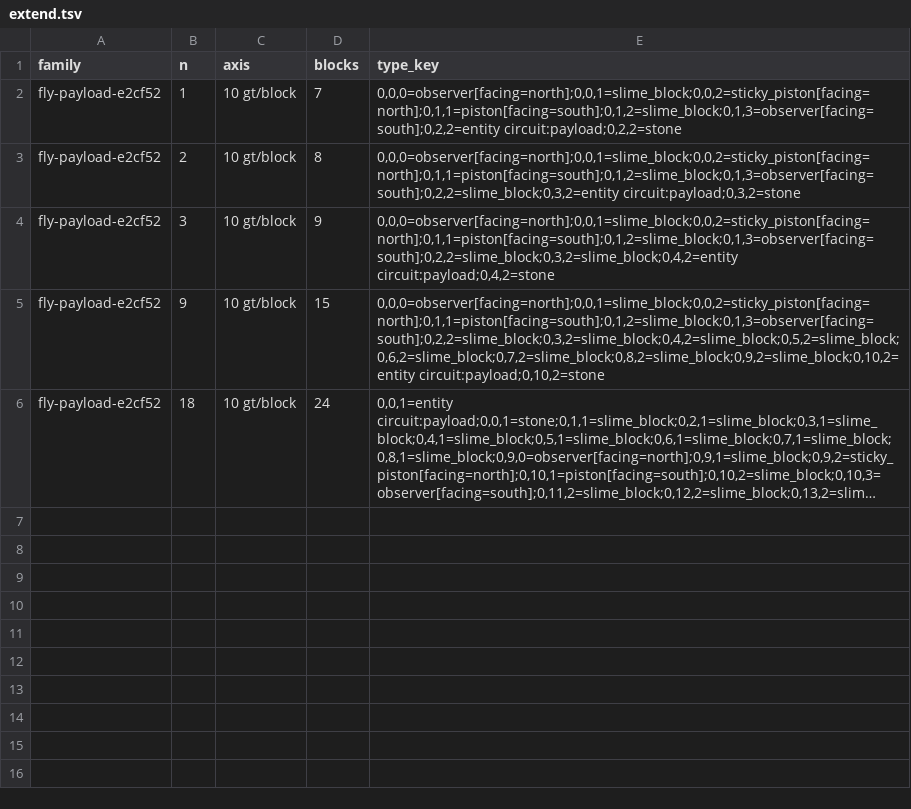
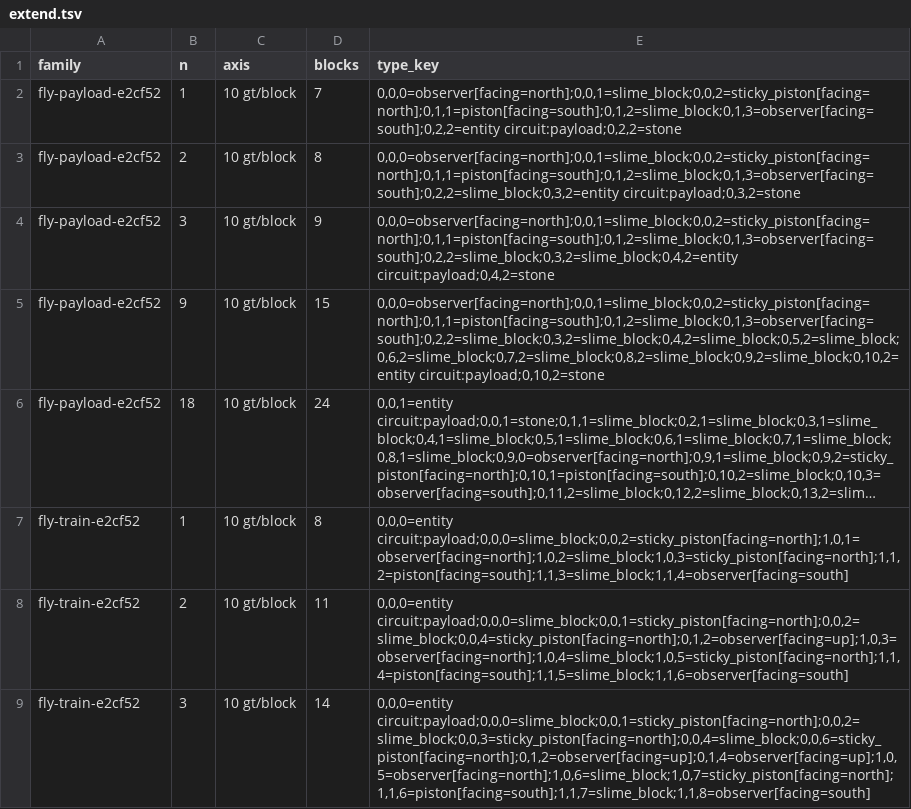
Before and after one commit to vjeux/minecraft-tas, a TSV file: designs/circuits/fly/archive/extend.tsv, drawn as a sheet; only a part is shown; long unchanged cells end in …; the diff covers the shown part only; the diff names each change by its address in the sheet, - before the commit and + after, or states it on an @@ line.

Commit message:
fly: train family fly-train-e2cf52: the 6-block engine pulling n trailers, 5 + 3n blocks, 10 gt/block, judged n = 1, 2, 3, 8, 16 robust (53 blocks: no size limit, a two-part machine moves at most 24)

```diff
--- a/designs/circuits/fly/archive/extend.tsv
+++ b/designs/circuits/fly/archive/extend.tsv
+row 7: fly-train-e2cf52 | 1 | 10 gt/block | 8 | 0,0,0=entity circuit:payload;0,0,0=slime_block;0,0,2=sticky_piston[facing=north];1,0,1=observer[facing=north];1,0,2=slime_block;1,0,3=sticky_piston[facing=north];1,1,2=piston[facing=south];1,1,3=slime_block;1,1,4=observer[facing=south]
+row 8: fly-train-e2cf52 | 2 | 10 gt/block | 11 | 0,0,0=entity circuit:payload;0,0,0=slime_block;0,0,1=sticky_piston[facing=north];0,0,2=slime_block;0,0,4=sticky_piston[facing=north];0,1,2=observer[facing=up];1,0,3=observer[facing=north];1,0,4=slime_block;1,0,5=sticky_piston[facing=north];1,1,4=piston[facing=south];1,1,5=slime_block;1,1,6=observer[facing=south]
+row 9: fly-train-e2cf52 | 3 | 10 gt/block | 14 | 0,0,0=entity circuit:payload;0,0,0=slime_block;0,0,1=sticky_piston[facing=north];0,0,2=slime_block;0,0,3=sticky_piston[facing=north];0,0,4=slime_block;0,0,6=sticky_piston[facing=north];0,1,2=observer[facing=up];0,1,4=observer[facing=up];1,0,5=observer[facing=north];1,0,6=slime_block;1,0,7=sticky_piston[facing=north];1,1,6=piston[facing=south];1,1,7=slime_block;1,1,8=observer[facing=south]
```
Also changed, not shown: 2 added rows elsewhere in this file, designs/circuits/fly/archive/captions.tsv, designs/circuits/fly/archive/verdicts.tsv, 4 other files.
